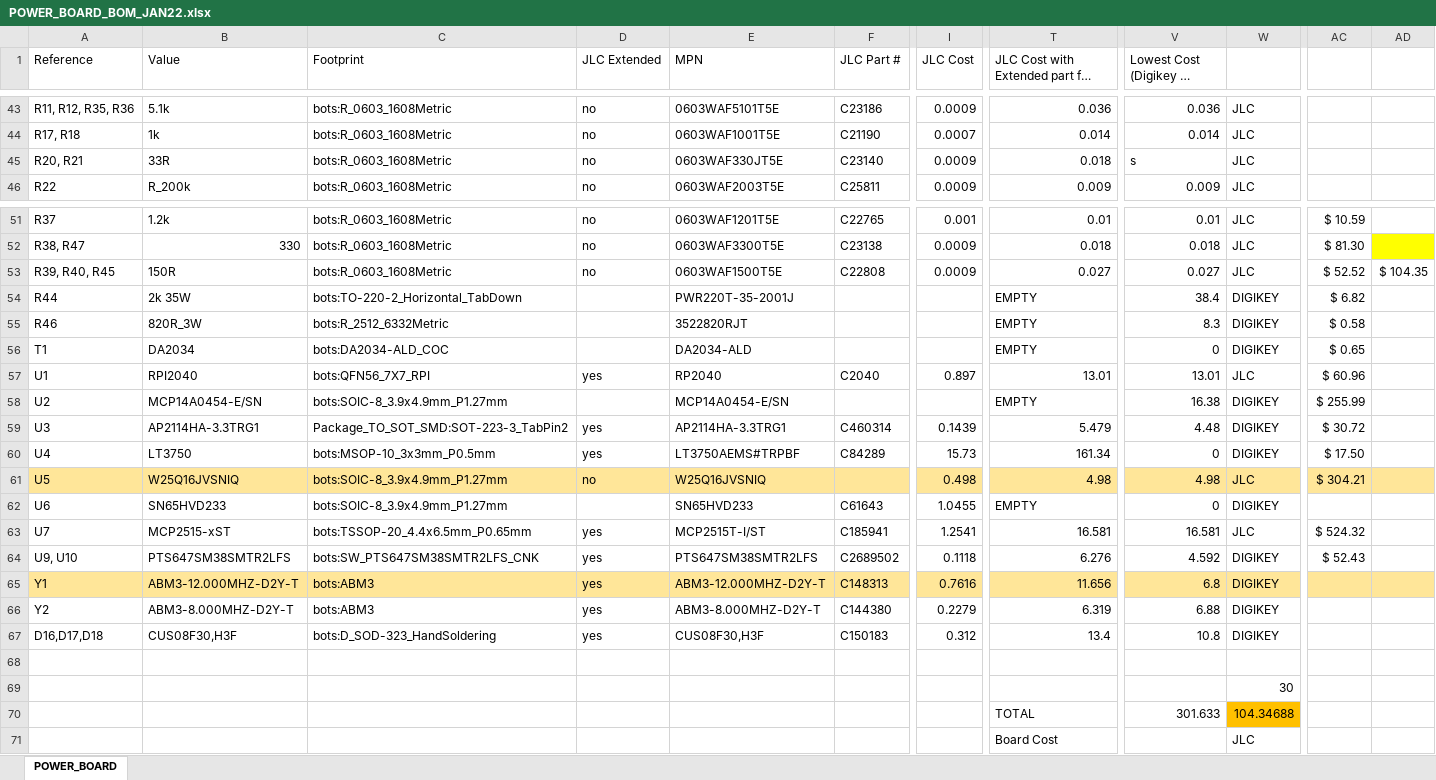
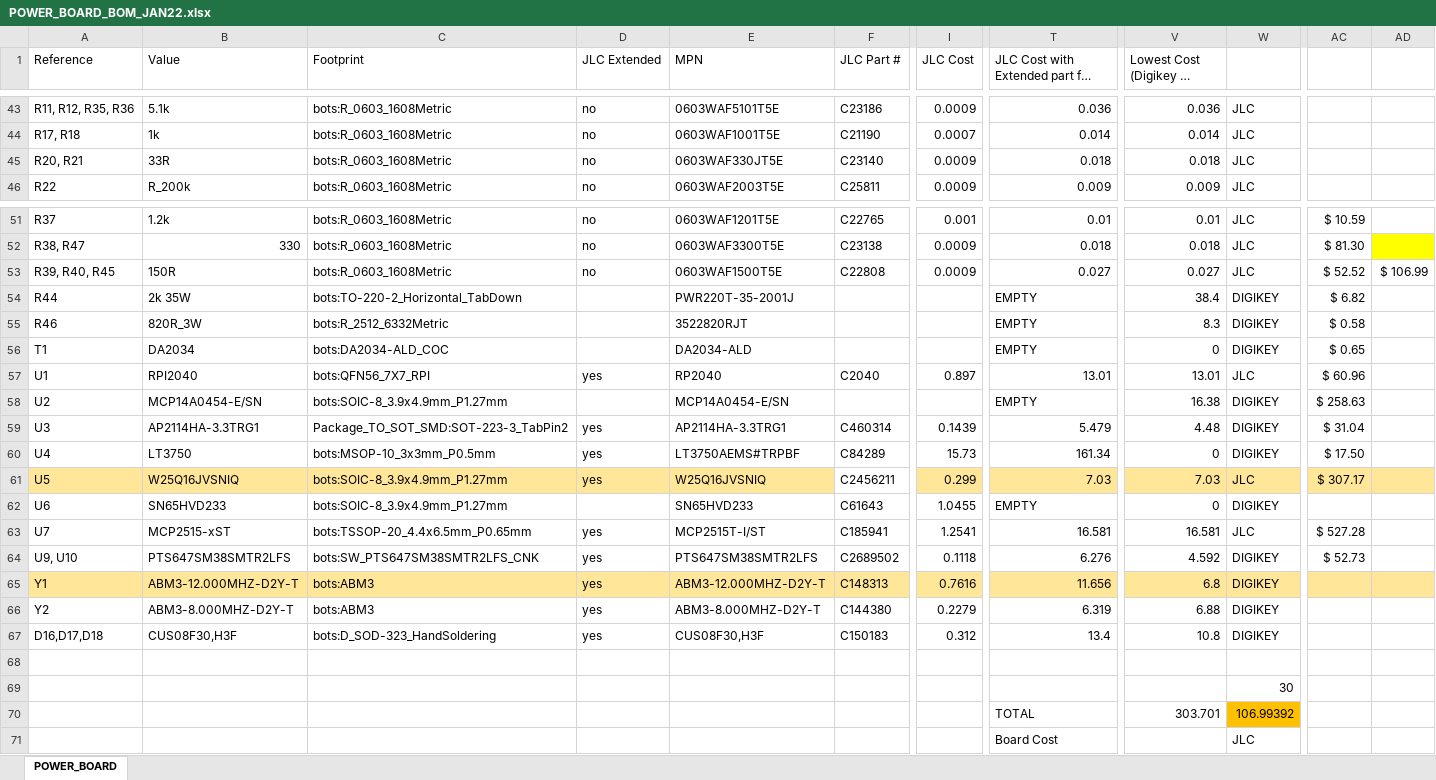
Before and after one commit to sfunderbots/Electrical, an Excel workbook: Chicker/POWER_BOARD_BOM_JAN22.xlsx, sheet POWER_BOARD, drawn as a sheet; only a part is shown, gaps mark what is left out; long unchanged cells end in …; values as stored, in another font and other column widths than the file's, no borders; conditional formats not drawn; the diff names each change by its address in the sheet, - before the commit and + after, or states it on an @@ line.

```diff
--- a/Chicker/POWER_BOARD_BOM_JAN22.xlsx (sheet POWER_BOARD)
+++ b/Chicker/POWER_BOARD_BOM_JAN22.xlsx (sheet POWER_BOARD)
-V45 (Lowest Cost (Digikey vs JLC)): s
+V45 (Lowest Cost (Digikey vs JLC)): 0.018
-AD53: $ 104.35
+AD53: $ 106.99
-AC58: $ 255.99
+AC58: $ 258.63
-AC59: $ 30.72
+AC59: $ 31.04
-D61 (JLC Extended): no
+D61 (JLC Extended): yes
-F61 (JLC Part #): (empty)
+F61 (JLC Part #): C2456211
-F61 fill: #FFE699
+F61 fill: none
-I61 (JLC Cost): 0.498
+I61 (JLC Cost): 0.299
-T61: 4.98
+T61: 7.03
-V61 (Lowest Cost (Digikey vs JLC)): 4.98
+V61 (Lowest Cost (Digikey vs JLC)): 7.03
-AC61: $ 304.21
+AC61: $ 307.17
-AC63: $ 524.32
+AC63: $ 527.28
-AC64: $ 52.43
+AC64: $ 52.73
-V70 (Lowest Cost (Digikey vs JLC)): 301.633
+V70 (Lowest Cost (Digikey vs JLC)): 303.701
-W70: 104.34688
+W70: 106.99392
```
Also changed, not shown: 1 other file.
